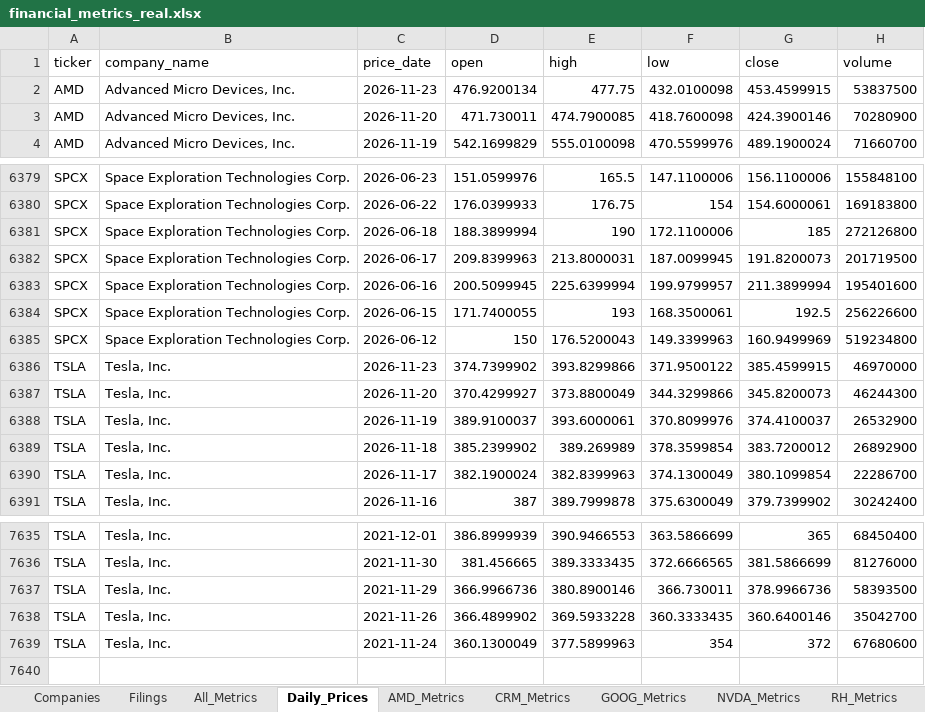
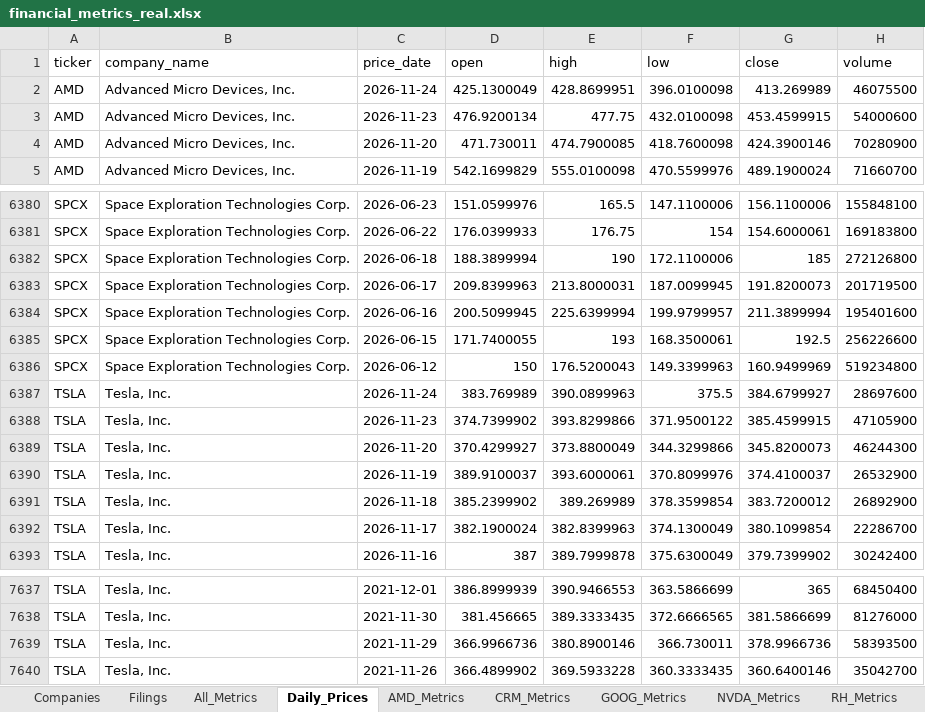
Before and after one commit to hvelichety/investment_app, an Excel workbook: data/financial_metrics_real.xlsx, sheet Daily_Prices, drawn as a sheet; only a part is shown, gaps mark what is left out; values as stored, in another font and other column widths than the file's, no borders; removed rows and columns are numbered as before the commit, all else as after; the diff covers the shown part only; the diff names each change by its address in the sheet, - before the commit and + after, or states it on an @@ line.

```diff
--- a/data/financial_metrics_real.xlsx (sheet Daily_Prices)
+++ b/data/financial_metrics_real.xlsx (sheet Daily_Prices)
+row 2: AMD | Advanced Micro Devices, Inc. | 2026-11-24 | 425.1300049 | 428.8699951 | 396.0100098 | 413.269989 | 46075500
-H3 (volume): 53837500
+H3 (volume): 54000600
+row 6387: TSLA | Tesla, Inc. | 2026-11-24 | 383.769989 | 390.0899963 | 375.5 | 384.6799927 | 28697600
-H6388 (volume): 46970000
+H6388 (volume): 47105900
-row 7639: TSLA | Tesla, Inc. | 2021-11-24 | 360.1300049 | 377.5899963 | 354 | 372 | 67680600
```
Also changed, not shown: 5 added rows, 5 removed rows and 3 edited cells elsewhere in this sheet, sheet Filings, sheet Companies, 1 other file.
